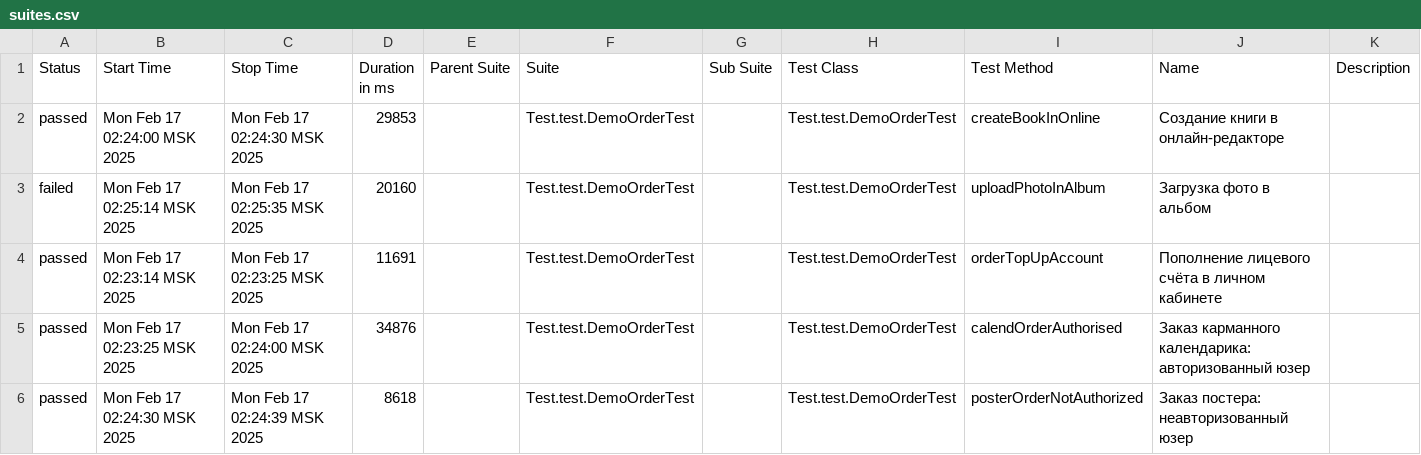
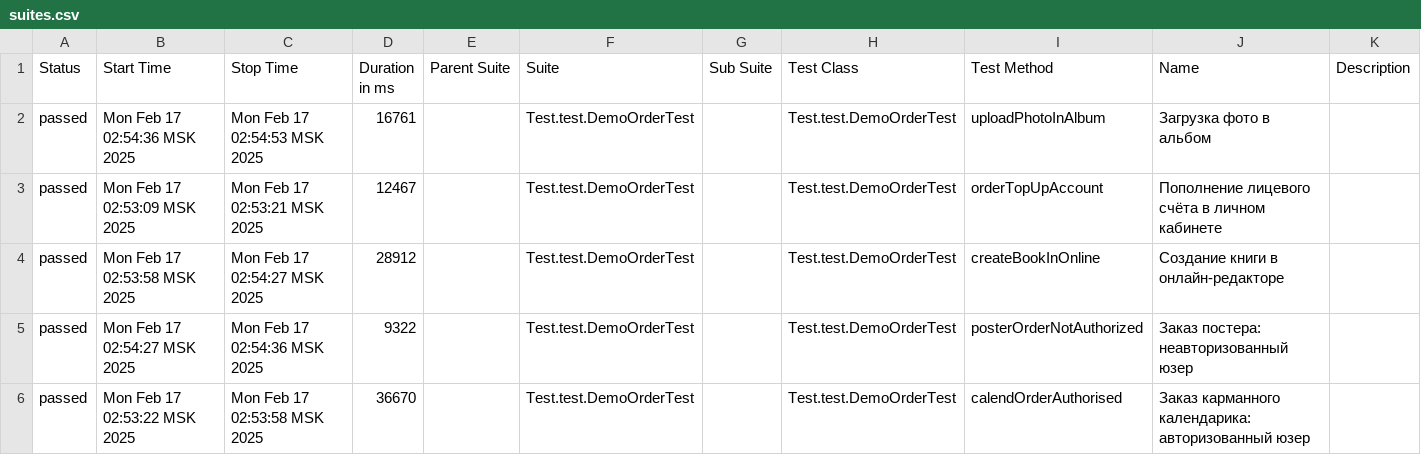
Before and after one commit to MariamPetr/allure-reports-for-web, a CSV file: web-master/allure-maven-plugin/data/suites.csv, drawn as a sheet.

Commit message:
Web Allure Report - master

```diff
--- a/web-master/allure-maven-plugin/data/suites.csv
+++ b/web-master/allure-maven-plugin/data/suites.csv
@@ -1,6 +1,6 @@
 "Status","Start Time","Stop Time","Duration in ms","Parent Suite","Suite","Sub Suite","Test Class","Test Method","Name","Description"
-"passed","Mon Feb 17 02:24:00 MSK 2025","Mon Feb 17 02:24:30 MSK 2025","29853","","Test.test.DemoOrderTest","","Test.test.DemoOrderTest","createBookInOnline","Создание книги в онлайн-редакторе",""
-"failed","Mon Feb 17 02:25:14 MSK 2025","Mon Feb 17 02:25:35 MSK 2025","20160","","Test.test.DemoOrderTest","","Test.test.DemoOrderTest","uploadPhotoInAlbum","Загрузка фото в альбом",""
-"passed","Mon Feb 17 02:23:14 MSK 2025","Mon Feb 17 02:23:25 MSK 2025","11691","","Test.test.DemoOrderTest","","Test.test.DemoOrderTest","orderTopUpAccount","Пополнение лицевого счёта в личном кабинете",""
-"passed","Mon Feb 17 02:23:25 MSK 2025","Mon Feb 17 02:24:00 MSK 2025","34876","","Test.test.DemoOrderTest","","Test.test.DemoOrderTest","calendOrderAuthorised","Заказ карманного календарика: авторизованный юзер",""
-"passed","Mon Feb 17 02:24:30 MSK 2025","Mon Feb 17 02:24:39 MSK 2025","8618","","Test.test.DemoOrderTest","","Test.test.DemoOrderTest","posterOrderNotAuthorized","Заказ постера: неавторизованный юзер",""
+"passed","Mon Feb 17 02:54:36 MSK 2025","Mon Feb 17 02:54:53 MSK 2025","16761","","Test.test.DemoOrderTest","","Test.test.DemoOrderTest","uploadPhotoInAlbum","Загрузка фото в альбом",""
+"passed","Mon Feb 17 02:53:09 MSK 2025","Mon Feb 17 02:53:21 MSK 2025","12467","","Test.test.DemoOrderTest","","Test.test.DemoOrderTest","orderTopUpAccount","Пополнение лицевого счёта в личном кабинете",""
+"passed","Mon Feb 17 02:53:58 MSK 2025","Mon Feb 17 02:54:27 MSK 2025","28912","","Test.test.DemoOrderTest","","Test.test.DemoOrderTest","createBookInOnline","Создание книги в онлайн-редакторе",""
+"passed","Mon Feb 17 02:54:27 MSK 2025","Mon Feb 17 02:54:36 MSK 2025","9322","","Test.test.DemoOrderTest","","Test.test.DemoOrderTest","posterOrderNotAuthorized","Заказ постера: неавторизованный юзер",""
+"passed","Mon Feb 17 02:53:22 MSK 2025","Mon Feb 17 02:53:58 MSK 2025","36670","","Test.test.DemoOrderTest","","Test.test.DemoOrderTest","calendOrderAuthorised","Заказ карманного календарика: авторизованный юзер",""
```
Also changed, not shown: 29 other files.
